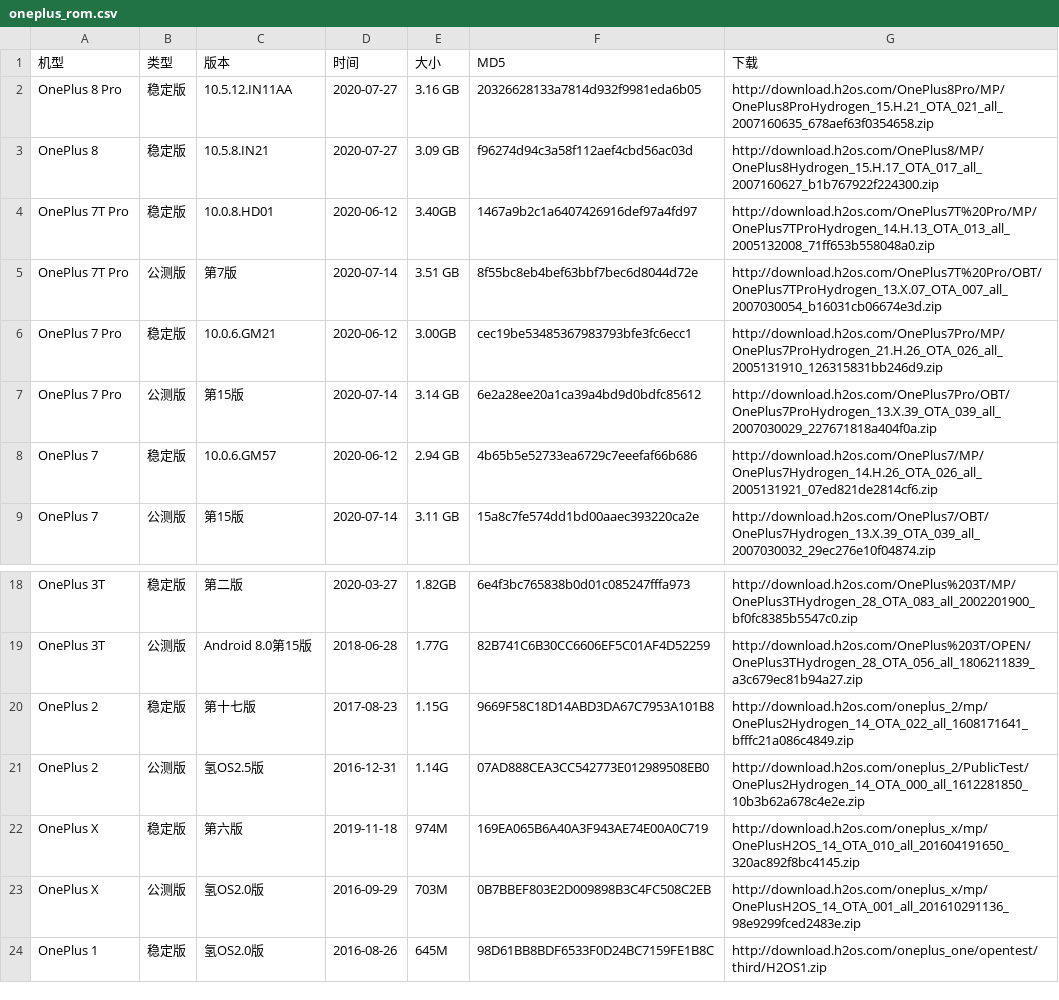
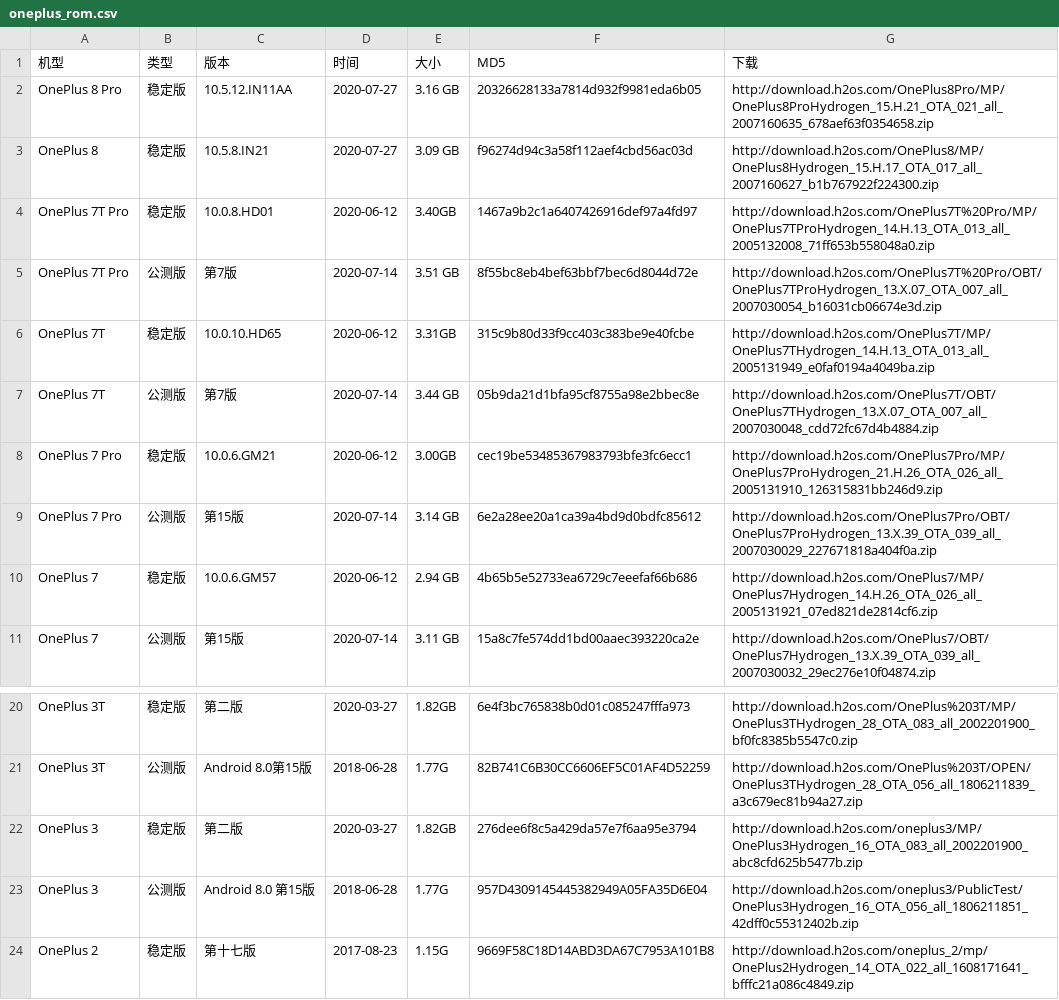
Before and after one commit to wuxianlin/get_android_data, a CSV file: data/oneplus_rom.csv, drawn as a sheet; only a part is shown, gaps mark what is left out; the shorter side is filled out with more unchanged rows.

```diff
--- a/data/oneplus_rom.csv
+++ b/data/oneplus_rom.csv
@@ -5,2 +5,4 @@ OnePlus 7T Pro,稳定版,10.0.8.HD01,2020-06-12,3.40GB,1467a9b2c1a6407426916def9
 OnePlus 7T Pro,公测版,第7版,2020-07-14,3.51 GB,8f55bc8eb4bef63bbf7bec6d8044d72e,http://download.h2os.com/OnePlus7T%20Pro/OBT/OnePlus7TProHydrogen_13.X.07_OTA_007_all_2007030054_b16031cb06674e3d.zip
+OnePlus 7T,稳定版,10.0.10.HD65,2020-06-12,3.31GB,315c9b80d33f9cc403c383be9e40fcbe,http://download.h2os.com/OnePlus7T/MP/OnePlus7THydrogen_14.H.13_OTA_013_all_2005131949_e0faf0194a4049ba.zip
+OnePlus 7T,公测版,第7版,2020-07-14,3.44 GB,05b9da21d1bfa95cf8755a98e2bbec8e,http://download.h2os.com/OnePlus7T/OBT/OnePlus7THydrogen_13.X.07_OTA_007_all_2007030048_cdd72fc67d4b4884.zip
 OnePlus 7 Pro,稳定版,10.0.6.GM21,2020-06-12,3.00GB,cec19be53485367983793bfe3fc6ecc1,http://download.h2os.com/OnePlus7Pro/MP/OnePlus7ProHydrogen_21.H.26_OTA_026_all_2005131910_126315831bb246d9.zip
@@ -19,2 +21,4 @@ OnePlus 3T,稳定版,第二版,2020-03-27,1.82GB,6e4f3bc765838b0d01c085247fffa97
 OnePlus 3T,公测版,Android 8.0第15版,2018-06-28,1.77G,82B741C6B30CC6606EF5C01AF4D52259,http://download.h2os.com/OnePlus%203T/OPEN/OnePlus3THydrogen_28_OTA_056_all_1806211839_a3c679ec81b94a27.zip
+OnePlus 3,稳定版,第二版,2020-03-27,1.82GB,276dee6f8c5a429da57e7f6aa95e3794,http://download.h2os.com/oneplus3/MP/OnePlus3Hydrogen_16_OTA_083_all_2002201900_abc8cfd625b5477b.zip
+OnePlus 3,公测版,Android 8.0 第15版,2018-06-28,1.77G,957D4309145445382949A05FA35D6E04,http://download.h2os.com/oneplus3/PublicTest/OnePlus3Hydrogen_16_OTA_056_all_1806211851_42dff0c55312402b.zip
 OnePlus 2,稳定版,第十七版,2017-08-23,1.15G,9669F58C18D14ABD3DA67C7953A101B8,http://download.h2os.com/oneplus_2/mp/OnePlus2Hydrogen_14_OTA_022_all_1608171641_bfffc21a086c4849.zip
```
Also changed, not shown: data/miui_global_rom.csv.
